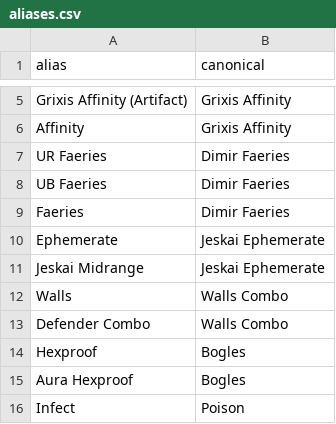
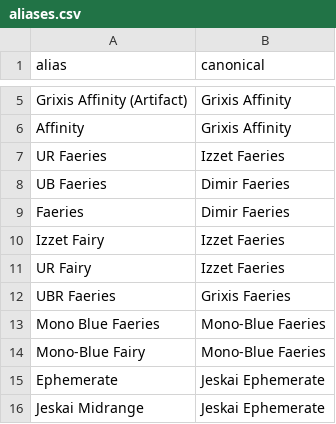
Before and after one commit to MarkG666/mtgo-pauper-reports, a CSV file: config/aliases.csv, drawn as a sheet; only a part is shown, gaps mark what is left out; the shorter side is filled out with more unchanged rows.

```diff
--- a/config/aliases.csv
+++ b/config/aliases.csv
@@ -6,5 +6,10 @@ Grixis Affinity (Artifact),Grixis Affinity
 Affinity,Grixis Affinity
-UR Faeries,Dimir Faeries
+UR Faeries,Izzet Faeries
 UB Faeries,Dimir Faeries
 Faeries,Dimir Faeries
+Izzet Fairy,Izzet Faeries
+UR Fairy,Izzet Faeries
+UBR Faeries,Grixis Faeries
+Mono Blue Faeries,Mono-Blue Faeries
+Mono-Blue Fairy,Mono-Blue Faeries
 Ephemerate,Jeskai Ephemerate
```
Also changed, not shown: 11 other files.
